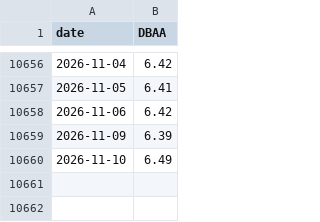
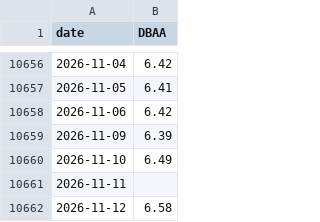
Before and after one commit to zac-t-smith/TheFulcrumMemo, a CSV file: quant/data/fred_DBAA.csv, drawn as a sheet; only a part is shown, gaps mark what is left out; the diff names each change by its address in the sheet, - before the commit and + after, or states it on an @@ line.

```diff
--- a/quant/data/fred_DBAA.csv
+++ b/quant/data/fred_DBAA.csv
+row 10661: 2026-11-11
+row 10662: 2026-11-12 | 6.58
```
Also changed, not shown: quant/data/etf_GLD.csv, quant/data/etf_SPY.csv, 43 other files.
